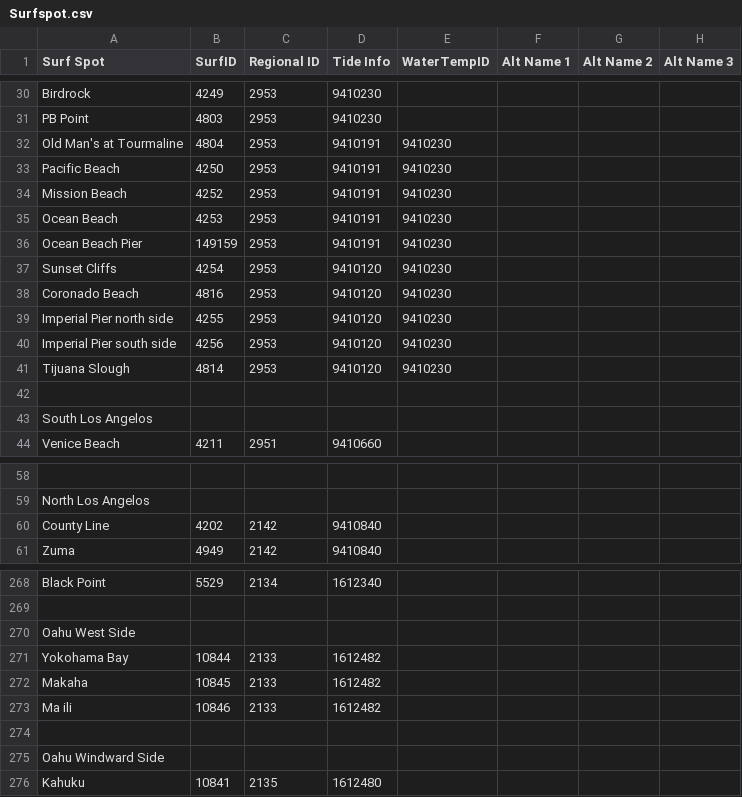
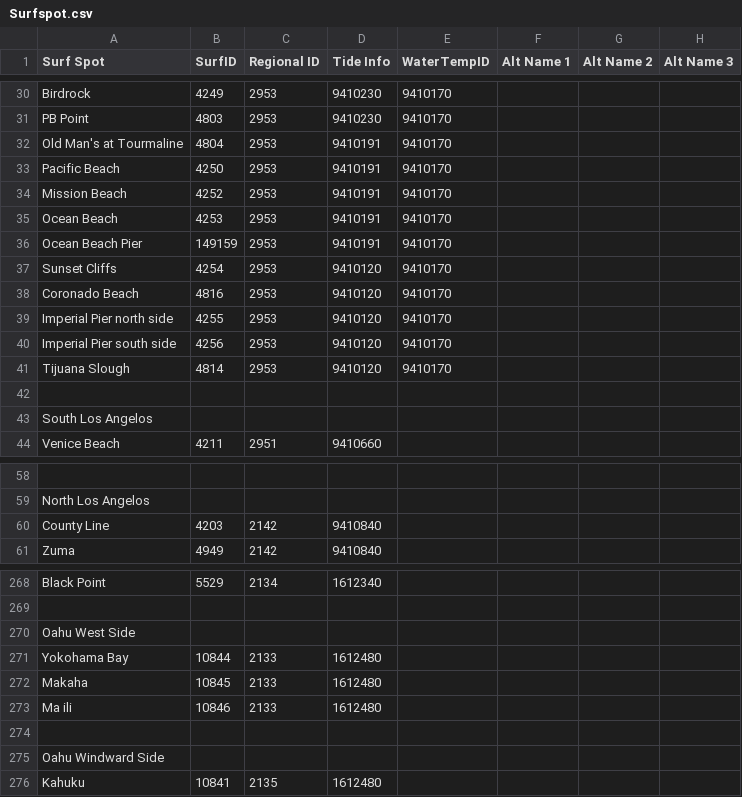
Before and after one commit to drkmsmithjr/AlexaSurfReport, a CSV file: Surfspot.csv, drawn as a sheet; only a part is shown, gaps mark what is left out; the diff covers the shown part only; the diff names each change by its address in the sheet, - before the commit and + after, or states it on an @@ line.

Commit message:
Improved error checking
Fixed a few surf spots to have different water temperature sites.

```diff
--- a/Surfspot.csv
+++ b/Surfspot.csv
-E30:E31 (WaterTempID): (empty)
+E30:E31 (WaterTempID): 9410170
-E32:E41 (WaterTempID): 9410230
+E32:E41 (WaterTempID): 9410170
-B60 (SurfID): 4202
+B60 (SurfID): 4203
-D271:D273 (Tide Info): 1612482
+D271:D273 (Tide Info): 1612480
```
Also changed, not shown: 25 edited cells elsewhere in this file, 2 other files.
